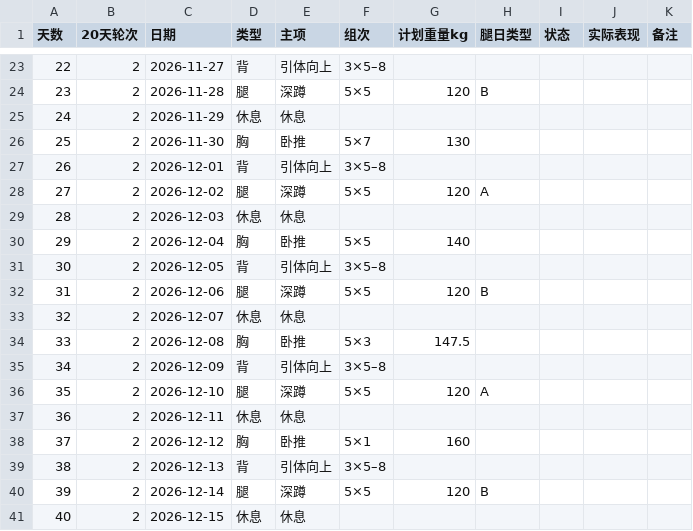
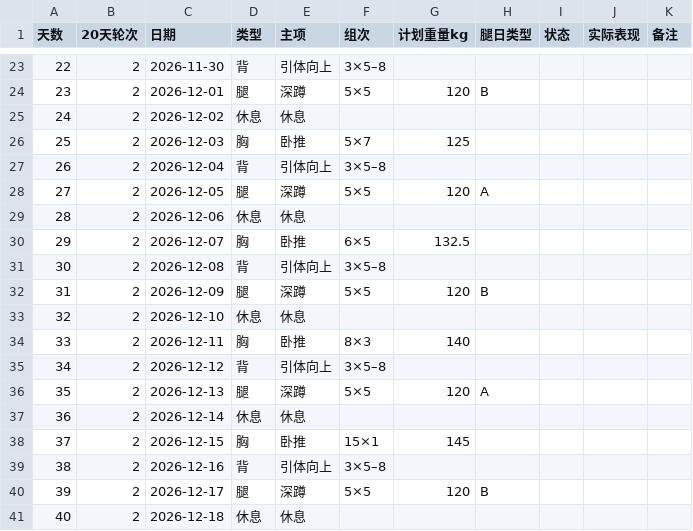
Before and after one commit to HLWD6/fitness-plan, a CSV file: 项目资料/示例/长期轮转训练表.csv, drawn as a sheet; only a part is shown, gaps mark what is left out; the diff covers the shown part only.

```diff
--- a/项目资料/示例/长期轮转训练表.csv
+++ b/项目资料/示例/长期轮转训练表.csv
@@ -23,19 +23,19 @@
-"22","2","2026-11-27","背","引体向上","3×5–8","","","","",""
-"23","2","2026-11-28","腿","深蹲","5×5","120","B","","",""
-"24","2","2026-11-29","休息","休息","","","","","",""
-"25","2","2026-11-30","胸","卧推","5×7","130","","","",""
-"26","2","2026-12-01","背","引体向上","3×5–8","","","","",""
-"27","2","2026-12-02","腿","深蹲","5×5","120","A","","",""
-"28","2","2026-12-03","休息","休息","","","","","",""
-"29","2","2026-12-04","胸","卧推","5×5","140","","","",""
-"30","2","2026-12-05","背","引体向上","3×5–8","","","","",""
-"31","2","2026-12-06","腿","深蹲","5×5","120","B","","",""
-"32","2","2026-12-07","休息","休息","","","","","",""
-"33","2","2026-12-08","胸","卧推","5×3","147.5","","","",""
-"34","2","2026-12-09","背","引体向上","3×5–8","","","","",""
-"35","2","2026-12-10","腿","深蹲","5×5","120","A","","",""
-"36","2","2026-12-11","休息","休息","","","","","",""
-"37","2","2026-12-12","胸","卧推","5×1","160","","","",""
-"38","2","2026-12-13","背","引体向上","3×5–8","","","","",""
-"39","2","2026-12-14","腿","深蹲","5×5","120","B","","",""
-"40","2","2026-12-15","休息","休息","","","","","",""
+"22","2","2026-11-30","背","引体向上","3×5–8","","","","",""
+"23","2","2026-12-01","腿","深蹲","5×5","120","B","","",""
+"24","2","2026-12-02","休息","休息","","","","","",""
+"25","2","2026-12-03","胸","卧推","5×7","125","","","",""
+"26","2","2026-12-04","背","引体向上","3×5–8","","","","",""
+"27","2","2026-12-05","腿","深蹲","5×5","120","A","","",""
+"28","2","2026-12-06","休息","休息","","","","","",""
+"29","2","2026-12-07","胸","卧推","6×5","132.5","","","",""
+"30","2","2026-12-08","背","引体向上","3×5–8","","","","",""
+"31","2","2026-12-09","腿","深蹲","5×5","120","B","","",""
+"32","2","2026-12-10","休息","休息","","","","","",""
+"33","2","2026-12-11","胸","卧推","8×3","140","","","",""
+"34","2","2026-12-12","背","引体向上","3×5–8","","","","",""
+"35","2","2026-12-13","腿","深蹲","5×5","120","A","","",""
+"36","2","2026-12-14","休息","休息","","","","","",""
+"37","2","2026-12-15","胸","卧推","15×1","145","","","",""
+"38","2","2026-12-16","背","引体向上","3×5–8","","","","",""
+"39","2","2026-12-17","腿","深蹲","5×5","120","B","","",""
+"40","2","2026-12-18","休息","休息","","","","","",""
```
Also changed, not shown: 32 edited cells elsewhere in this file, 15 other files.
